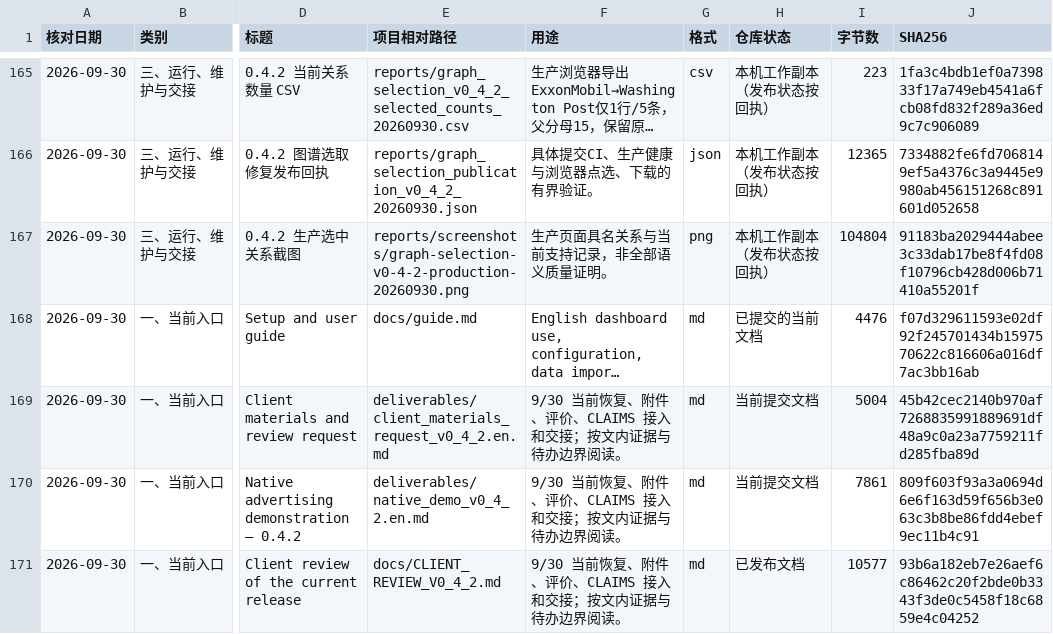
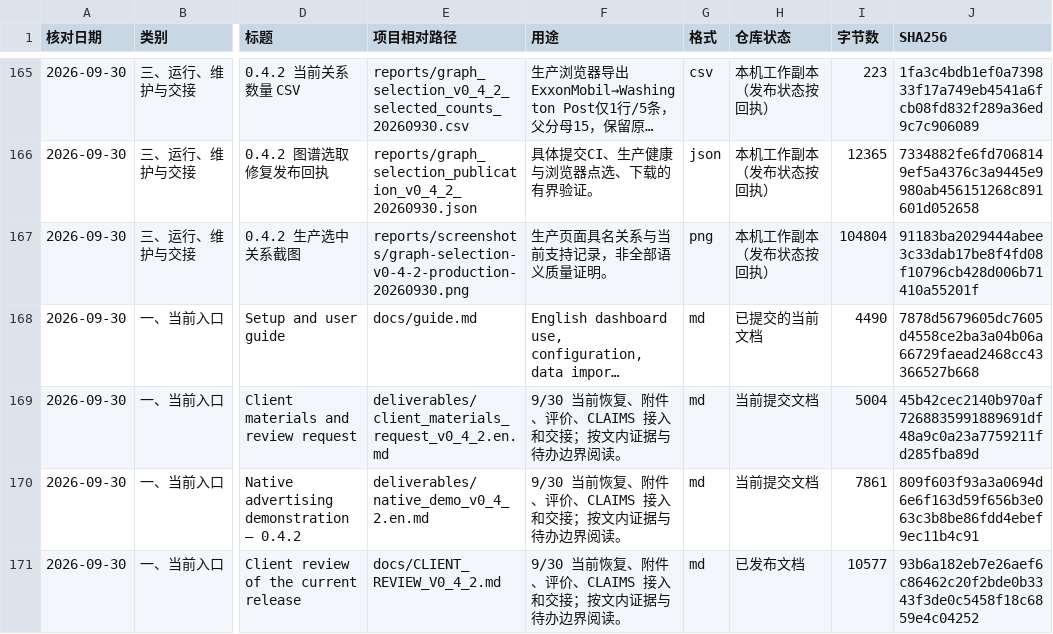
Before and after one commit to yaobc77-ai/ciss-advertising-observatory, a CSV file: docs/document_catalog.csv, drawn as a sheet; only a part is shown, gaps mark what is left out; long unchanged cells end in …; the diff covers the shown part only; the diff names each change by its address in the sheet, - before the commit and + after, or states it on an @@ line.

```diff
--- a/docs/document_catalog.csv
+++ b/docs/document_catalog.csv
-I168 (字节数): 4476
+I168 (字节数): 4490
-J168 (SHA256): f07d329611593e02df92f245701434b1597570622c816606a016df7ac3bb16ab
+J168 (SHA256): 7878d5679605dc7605d4558ce2ba3a04b06a66729faead2468cc43366527b668
```
Also changed, not shown: 5 added rows and 15 edited cells elsewhere in this file, 43 other files.
